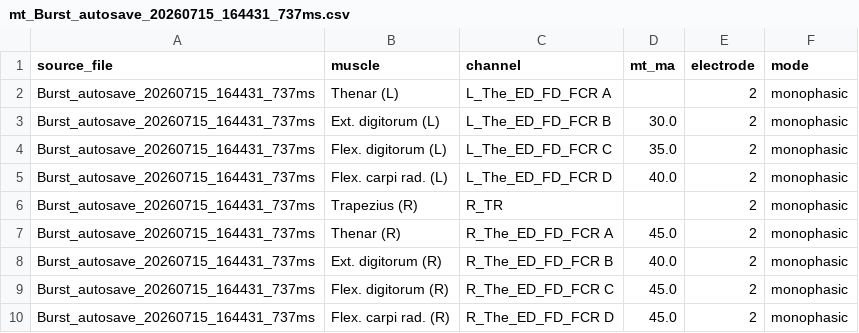
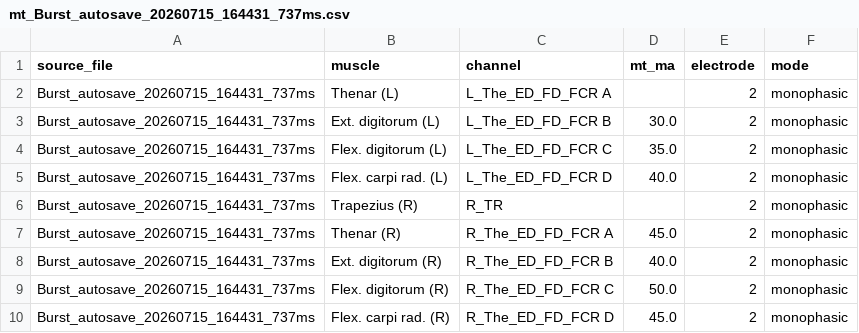
Before and after one commit to natmtc/CHUV-data-stim, a CSV file: results/P03_2026-07-15_tendon_vibration/mt_Burst_autosave_20260715_164431_737ms.csv, drawn as a sheet.

```diff
--- a/results/P03_2026-07-15_tendon_vibration/mt_Burst_autosave_20260715_164431_737ms.csv
+++ b/results/P03_2026-07-15_tendon_vibration/mt_Burst_autosave_20260715_164431_737ms.csv
@@ -8,3 +8,3 @@ Burst_autosave_20260715_164431_737ms,Thenar (R),R_The_ED_FD_FCR A,45.0,2,monopha
 Burst_autosave_20260715_164431_737ms,Ext. digitorum (R),R_The_ED_FD_FCR B,40.0,2,monophasic
-Burst_autosave_20260715_164431_737ms,Flex. digitorum (R),R_The_ED_FD_FCR C,45.0,2,monophasic
+Burst_autosave_20260715_164431_737ms,Flex. digitorum (R),R_The_ED_FD_FCR C,50.0,2,monophasic
 Burst_autosave_20260715_164431_737ms,Flex. carpi rad. (R),R_The_ED_FD_FCR D,45.0,2,monophasic
```
Also changed, not shown: 2 other files.
